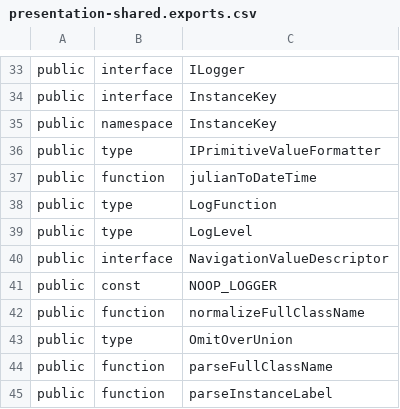
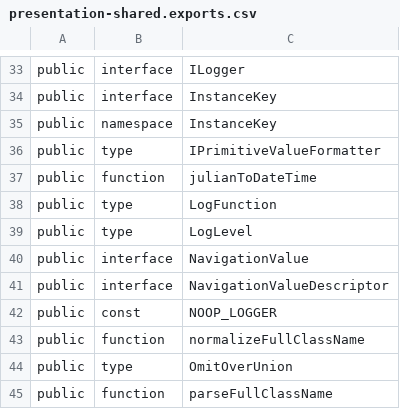
Before and after one commit to iTwin/presentation, a CSV file: packages/shared/api/presentation-shared.exports.csv, drawn as a sheet; only a part is shown, gaps mark what is left out; the shorter side is filled out with more unchanged rows.

Commit message:
`content`: Load class name and label for navigation property values (#1551)
* Introduce more data about navigation property value

* Use faster query

* Cleanup comments

* Revert

* Update docs

* PR comments

* Lint

```diff
--- a/packages/shared/api/presentation-shared.exports.csv
+++ b/packages/shared/api/presentation-shared.exports.csv
@@ -39,2 +39,3 @@ public;type;LogFunction
 public;type;LogLevel
+public;interface;NavigationValue
 public;interface;NavigationValueDescriptor
```
Also changed, not shown: 9 other files.
